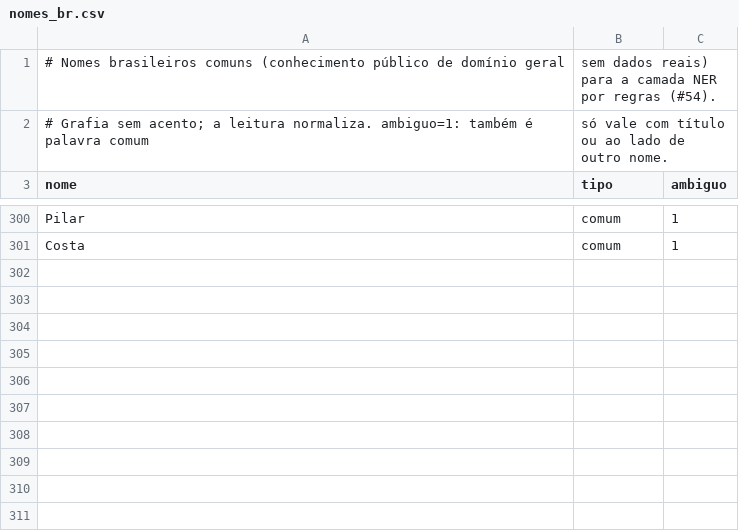
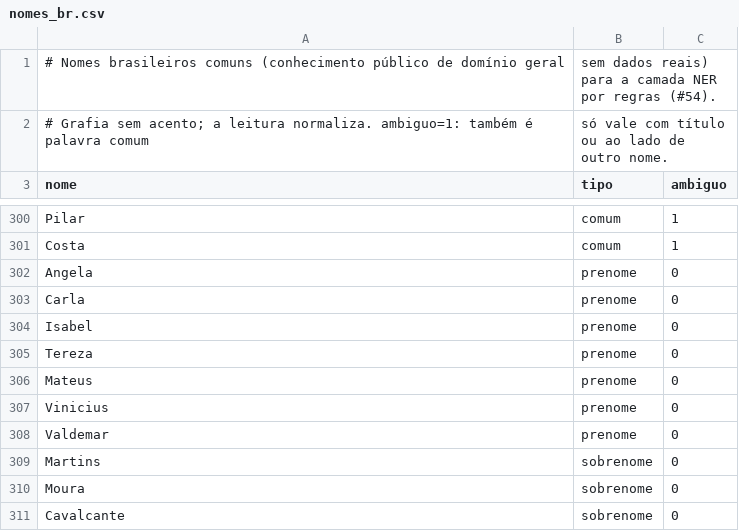
Before and after one commit to rafaelromanini/housIA, a CSV file: data/reference/nomes_br.csv, drawn as a sheet; only a part is shown, gaps mark what is left out.

```diff
--- a/data/reference/nomes_br.csv
+++ b/data/reference/nomes_br.csv
@@ -301 +301,11 @@ Pilar,comum,1
 Costa,comum,1
+Angela,prenome,0
+Carla,prenome,0
+Isabel,prenome,0
+Tereza,prenome,0
+Mateus,prenome,0
+Vinicius,prenome,0
+Valdemar,prenome,0
+Martins,sobrenome,0
+Moura,sobrenome,0
+Cavalcante,sobrenome,0
```
Also changed, not shown: 7 other files.
